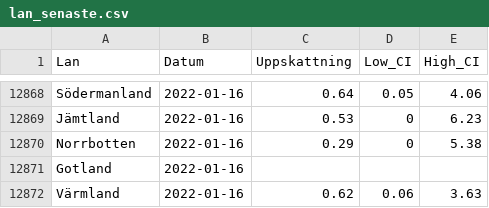
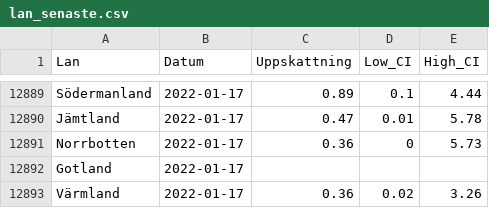
Before and after one commit to csss-resultat/openData, a CSV file: datasets/lan_senaste.csv, drawn as a sheet; only a part is shown, gaps mark what is left out; addresses are those after the commit; the diff covers the shown part only; the diff names each change by its address in the sheet, - before the commit and + after, or states it on an @@ line.

Commit message:
data update 18-01

```diff
--- a/datasets/lan_senaste.csv
+++ b/datasets/lan_senaste.csv
-B12889:B12893 (Datum): 2022-01-16
+B12889:B12893 (Datum): 2022-01-17
-C12889 (Uppskattning): 0.64
+C12889 (Uppskattning): 0.89
-D12889 (Low_CI): 0.05
+D12889 (Low_CI): 0.1
-E12889 (High_CI): 4.06
+E12889 (High_CI): 4.44
-C12890 (Uppskattning): 0.53
+C12890 (Uppskattning): 0.47
-D12890 (Low_CI): 0
+D12890 (Low_CI): 0.01
-E12890 (High_CI): 6.23
+E12890 (High_CI): 5.78
-C12891 (Uppskattning): 0.29
+C12891 (Uppskattning): 0.36
-E12891 (High_CI): 5.38
+E12891 (High_CI): 5.73
-C12893 (Uppskattning): 0.62
+C12893 (Uppskattning): 0.36
-D12893 (Low_CI): 0.06
+D12893 (Low_CI): 0.02
-E12893 (High_CI): 3.63
+E12893 (High_CI): 3.26
```
Also changed, not shown: 21 added rows and 11 moved rows elsewhere in this file, datasets/nationella_senaste.csv.
